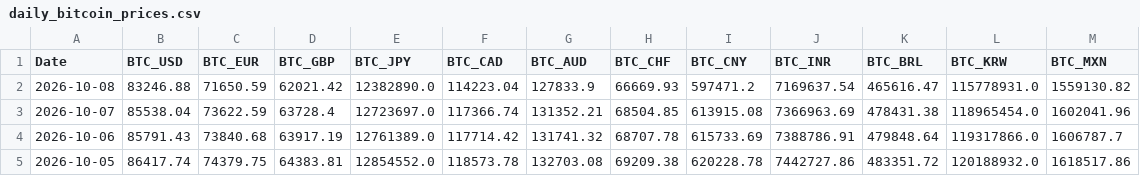
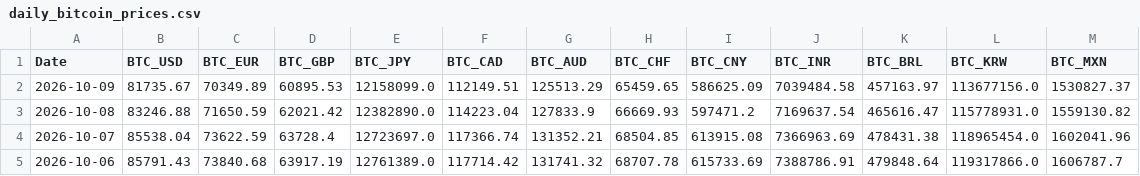
Before and after one commit to typedcypher/historical-bitcoin-prices, a CSV file: data/daily_bitcoin_prices.csv, drawn as a sheet; only a part is shown; the shorter side is filled out with more unchanged rows.

```diff
--- a/data/daily_bitcoin_prices.csv
+++ b/data/daily_bitcoin_prices.csv
@@ -1,2 +1,3 @@
 Date,BTC_USD,BTC_EUR,BTC_GBP,BTC_JPY,BTC_CAD,BTC_AUD,BTC_CHF,BTC_CNY,BTC_INR,BTC_BRL,BTC_KRW,BTC_MXN
+2026-10-09,81735.67,70349.89,60895.53,12158099.0,112149.51,125513.29,65459.65,586625.09,7039484.58,457163.97,113677156.0,1530827.37
 2026-10-08,83246.88,71650.59,62021.42,12382890.0,114223.04,127833.9,66669.93,597471.2,7169637.54,465616.47,115778931.0,1559130.82
```
